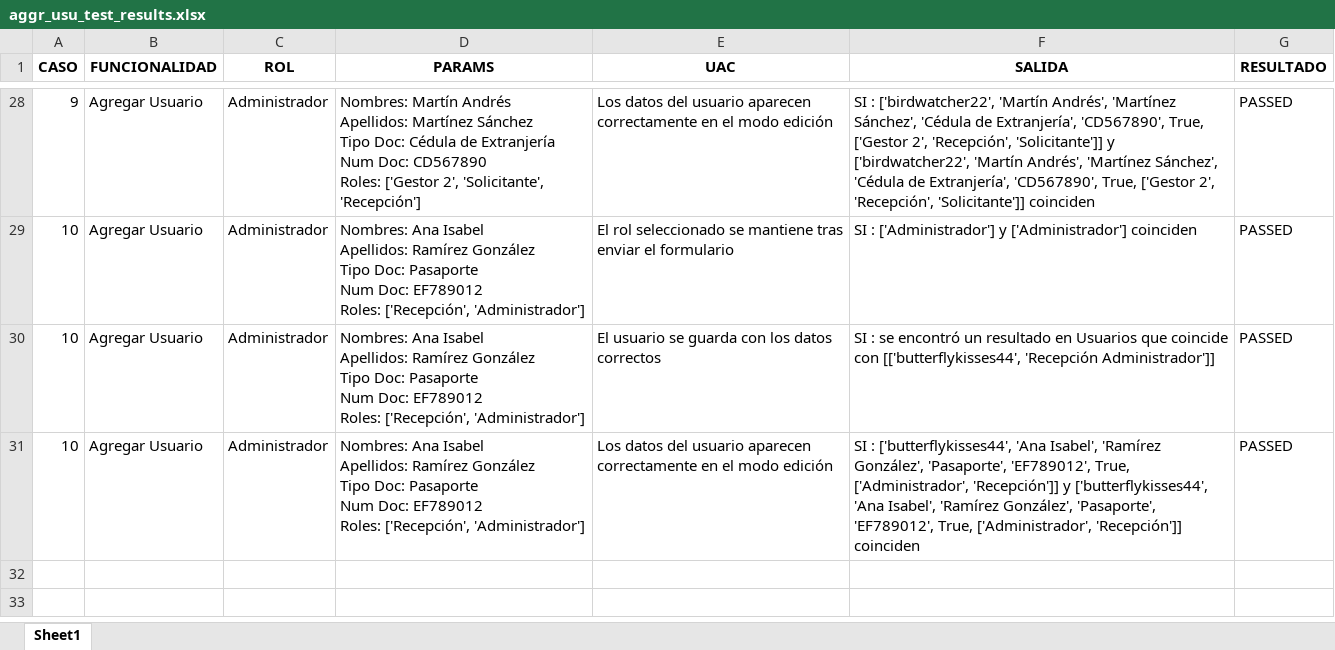
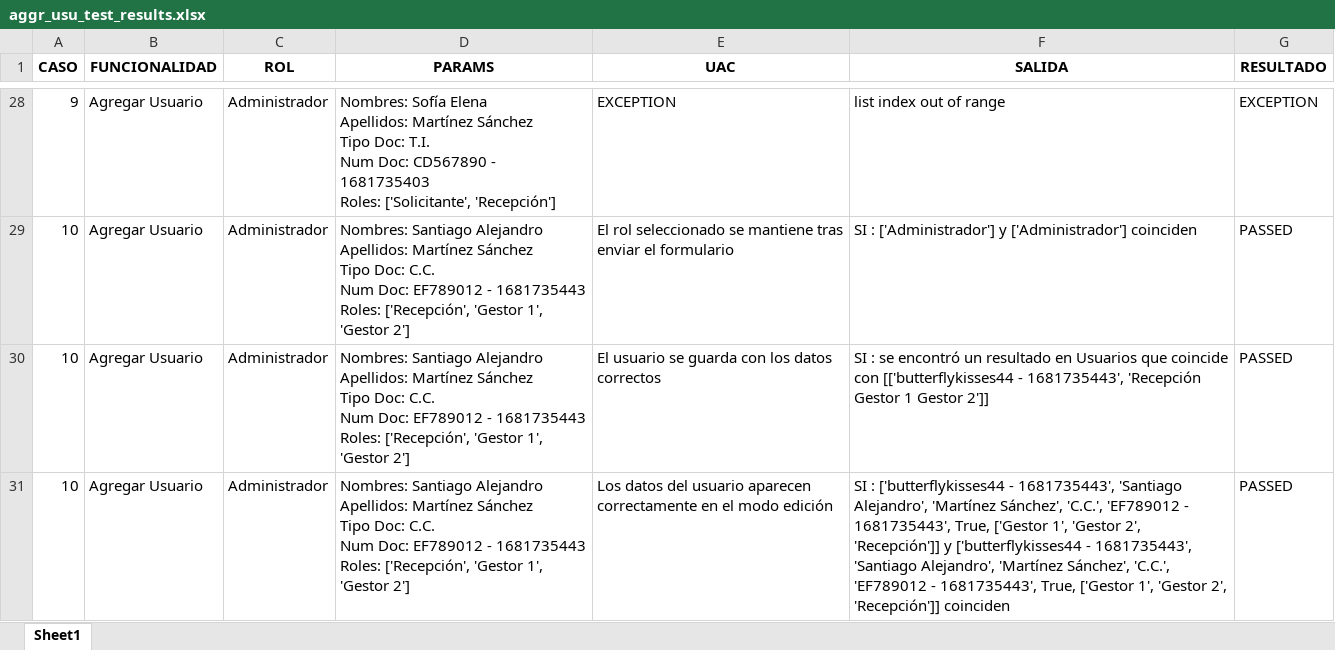
Before and after one commit to Tics-Grupo-5/unticket, an Excel workbook: results/aggr_usu_test_results.xlsx, sheet Sheet1, drawn as a sheet; only a part is shown, gaps mark what is left out; values as stored, in another font and other column widths than the file's, no borders; ↵ is a line break in a cell; the diff covers the shown part only; the diff names each change by its address in the sheet, - before the commit and + after, or states it on an @@ line.

```diff
--- a/results/aggr_usu_test_results.xlsx (sheet Sheet1)
+++ b/results/aggr_usu_test_results.xlsx (sheet Sheet1)
-D28 (PARAMS): Nombres: Martín Andrés ↵ Apellidos: Martínez Sánchez ↵ Tipo Doc: Cédula de Extranjería ↵ Num Doc: CD567890 ↵ Roles: ['Gestor 2', 'Solicitante', 'Recepción']
+D28 (PARAMS): Nombres: Sofía Elena ↵ Apellidos: Martínez Sánchez ↵ Tipo Doc: T.I. ↵ Num Doc: CD567890 - 1681735403 ↵ Roles: ['Solicitante', 'Recepción']
-E28 (UAC): Los datos del usuario aparecen correctamente en el modo edición
+E28 (UAC): EXCEPTION
-F28 (SALIDA): SI : ['birdwatcher22', 'Martín Andrés', 'Martínez Sánchez', 'Cédula de Extranjería', 'CD567890', True, ['Gestor 2', 'Recepción', 'Solicitante']] y ['birdwatcher22', 'Martín Andrés', 'Martínez Sánchez', 'Cédula de Extranjería', 'CD567890', True, ['Gestor 2', 'Recepción', 'Solicitante']] coinciden
+F28 (SALIDA): list index out of range
-G28 (RESULTADO): PASSED
+G28 (RESULTADO): EXCEPTION
-D29:D31 (PARAMS): Nombres: Ana Isabel ↵ Apellidos: Ramírez González ↵ Tipo Doc: Pasaporte ↵ Num Doc: EF789012 ↵ Roles: ['Recepción', 'Administrador']
+D29:D31 (PARAMS): Nombres: Santiago Alejandro ↵ Apellidos: Martínez Sánchez ↵ Tipo Doc: C.C. ↵ Num Doc: EF789012 - 1681735443 ↵ Roles: ['Recepción', 'Gestor 1', 'Gestor 2']
-F30 (SALIDA): …coincide con [['butterflykisses44', 'Recepción Administrador']]
+F30 (SALIDA): …coincide con [['butterflykisses44 - 1681735443', 'Recepción Gestor 1 Gestor 2']]
-F31 (SALIDA): SI : ['butterflykisses44', 'Ana Isabel', 'Ramírez González', 'Pasaporte', 'EF789012', True, ['Administrador', 'Recepción']] y ['butterflykisses44', 'Ana Isabel', 'Ramírez González', 'Pasaporte', 'EF789012', True, ['Administrador', 'Recepción']] coinciden
+F31 (SALIDA): SI : ['butterflykisses44 - 1681735443', 'Santiago Alejandro', 'Martínez Sánchez', 'C.C.', 'EF789012 - 1681735443', True, ['Gestor 1', 'Gestor 2', 'Recepción']] y ['butterflykisses44 - 1681735443', 'Santiago Alejandro', 'Martínez Sánchez', 'C.C.', 'EF789012 - 1681735443', True, ['Gestor 1', 'Gestor 2', 'Recepción']] coinciden
```
Also changed, not shown: 47 edited cells elsewhere in this sheet, 6 other files.
